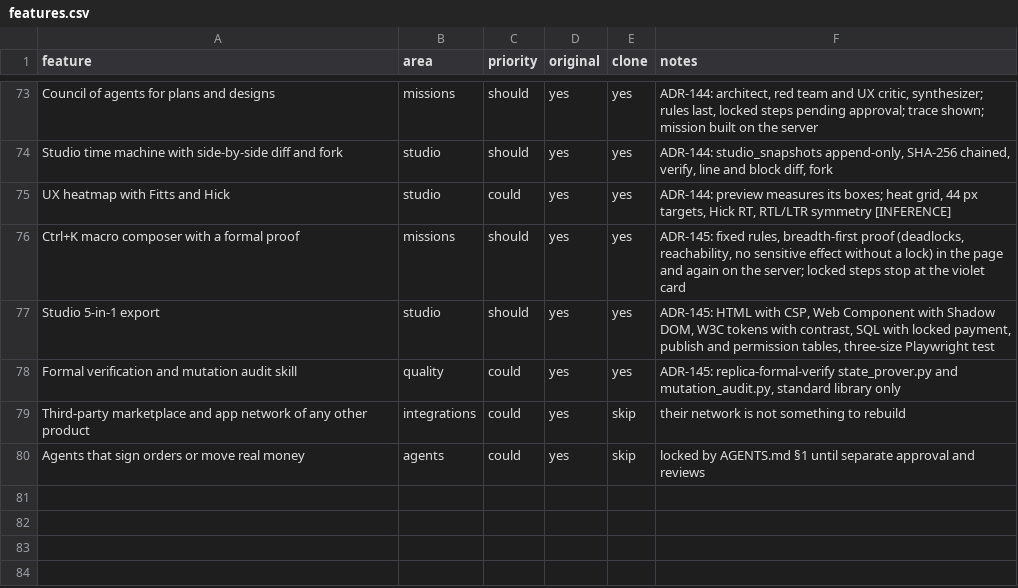
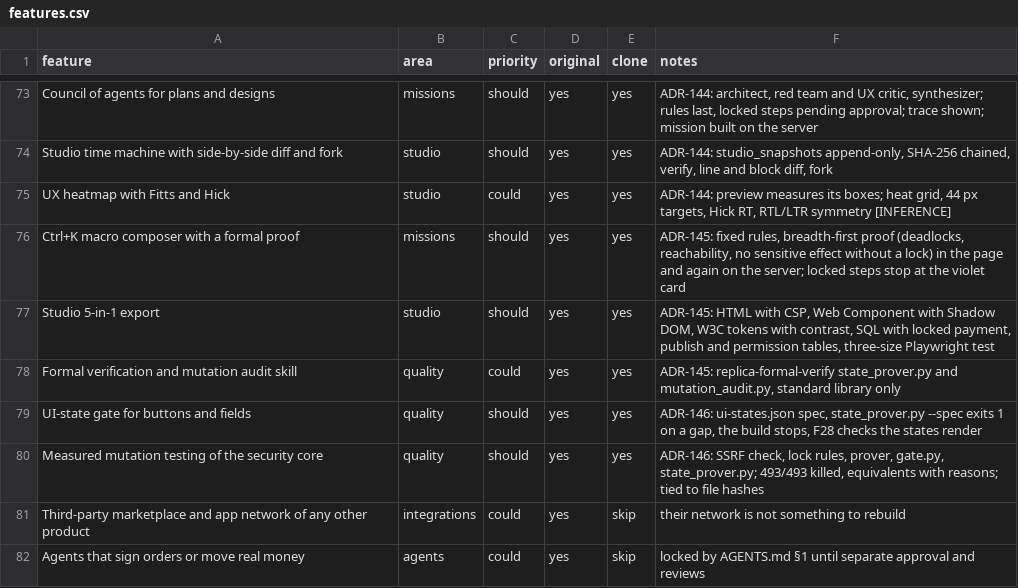
Before and after one commit to ahmed974x/giant-core, a CSV file: jarvis/replica/features.csv, drawn as a sheet; only a part is shown, gaps mark what is left out; the diff names each change by its address in the sheet, - before the commit and + after, or states it on an @@ line.

```diff
--- a/jarvis/replica/features.csv
+++ b/jarvis/replica/features.csv
+row 79: UI-state gate for buttons and fields | quality | should | yes | yes | ADR-146: ui-states.json spec, state_prover.py --spec exits 1 on a gap, the build stops, F28 checks the states render
+row 80: Measured mutation testing of the security core | quality | should | yes | yes | ADR-146: SSRF check, lock rules, prover, gate.py, state_prover.py; 493/493 killed, equivalents with reasons; tied to file hashes
```
Also changed, not shown: 31 other files.
